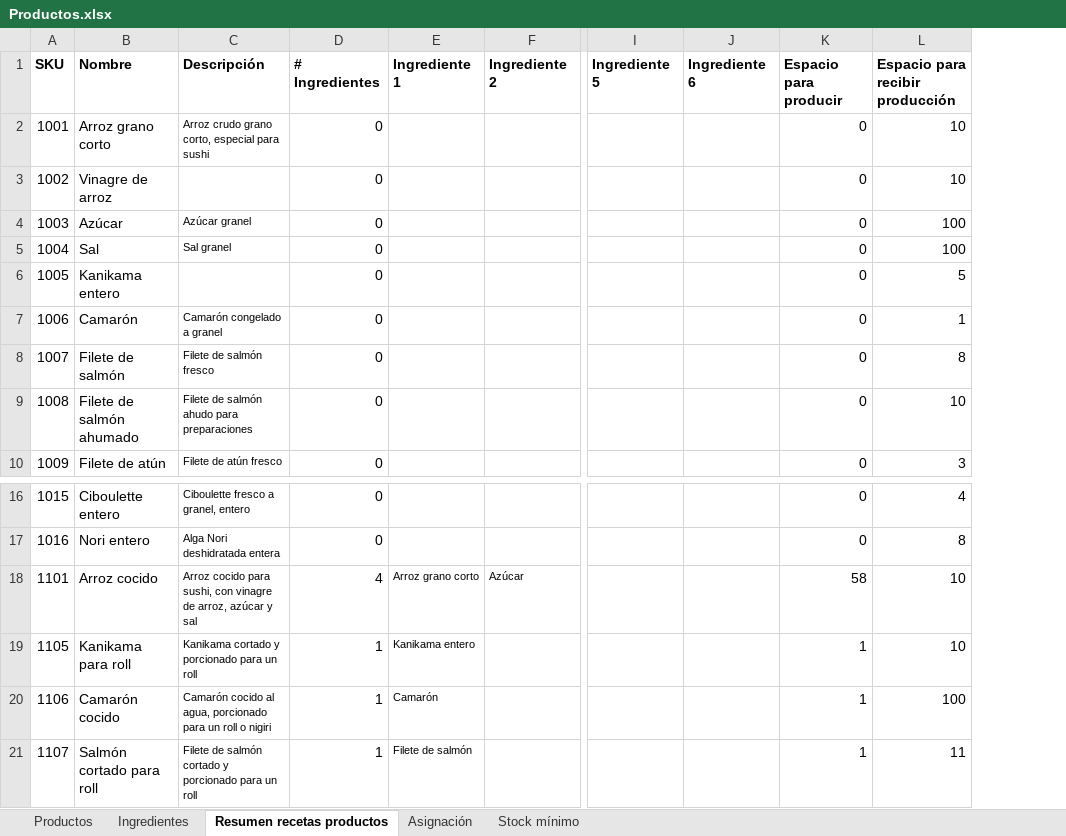
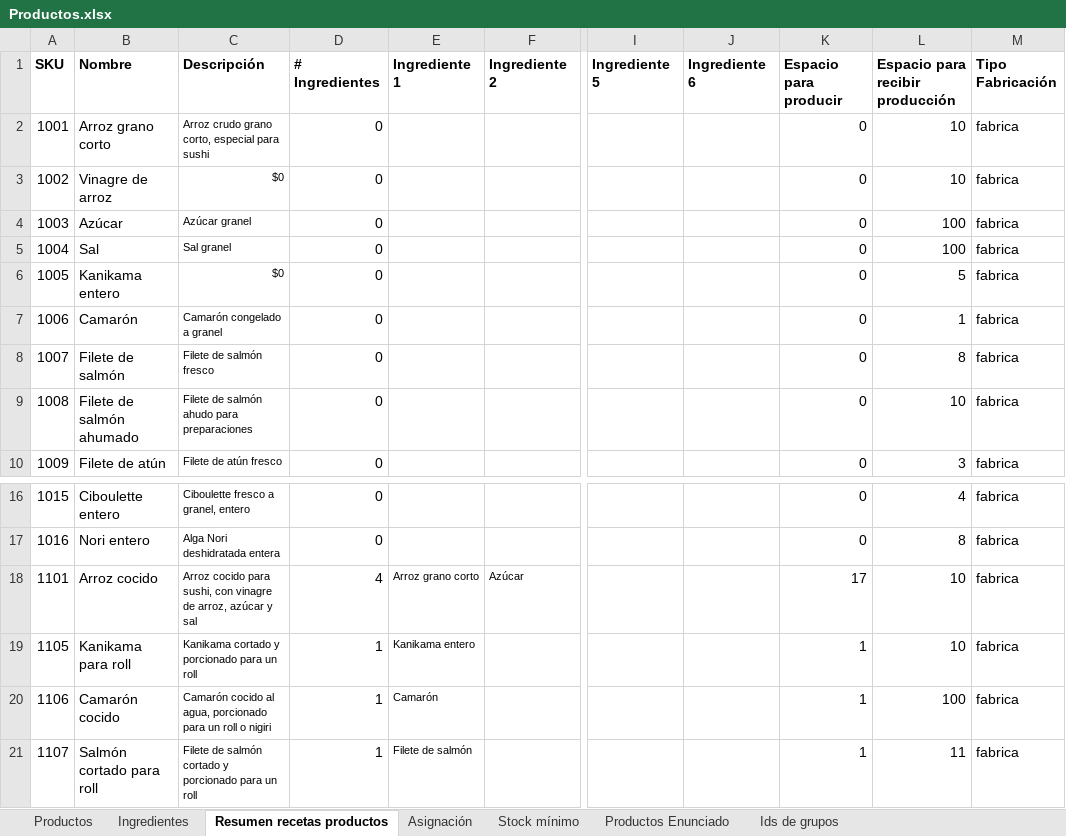
Before and after one commit to phaeussler/sushi, an Excel workbook: lib/assets/Productos.xlsx, sheet Resumen recetas productos, drawn as a sheet; only a part is shown, gaps mark what is left out; values as stored, in another font and other column widths than the file's, no borders; charts and pictures not drawn; the diff names each change by its address in the sheet, - before the commit and + after, or states it on an @@ line.

```diff
--- a/lib/assets/Productos.xlsx (sheet Resumen recetas productos)
+++ b/lib/assets/Productos.xlsx (sheet Resumen recetas productos)
@@ sheet tab unhidden: Productos Enunciado @@
+sheet tab: Ids de grupos
+column M (Tipo Fabricación), rows 2-10: all fabrica; rows 16-21: all fabrica
-C3 (Descripción): (empty)
+C3 (Descripción): $0
-C6 (Descripción): (empty)
+C6 (Descripción): $0
-K18 (Espacio para producir): 58
+K18 (Espacio para producir): 17
```
Also changed, not shown: sheet Asignación, sheet Ingredientes, sheet Productos, sheet Stock mínimo, formulas that keep their value, hidden cells, charts or pictures, 11 other files.
